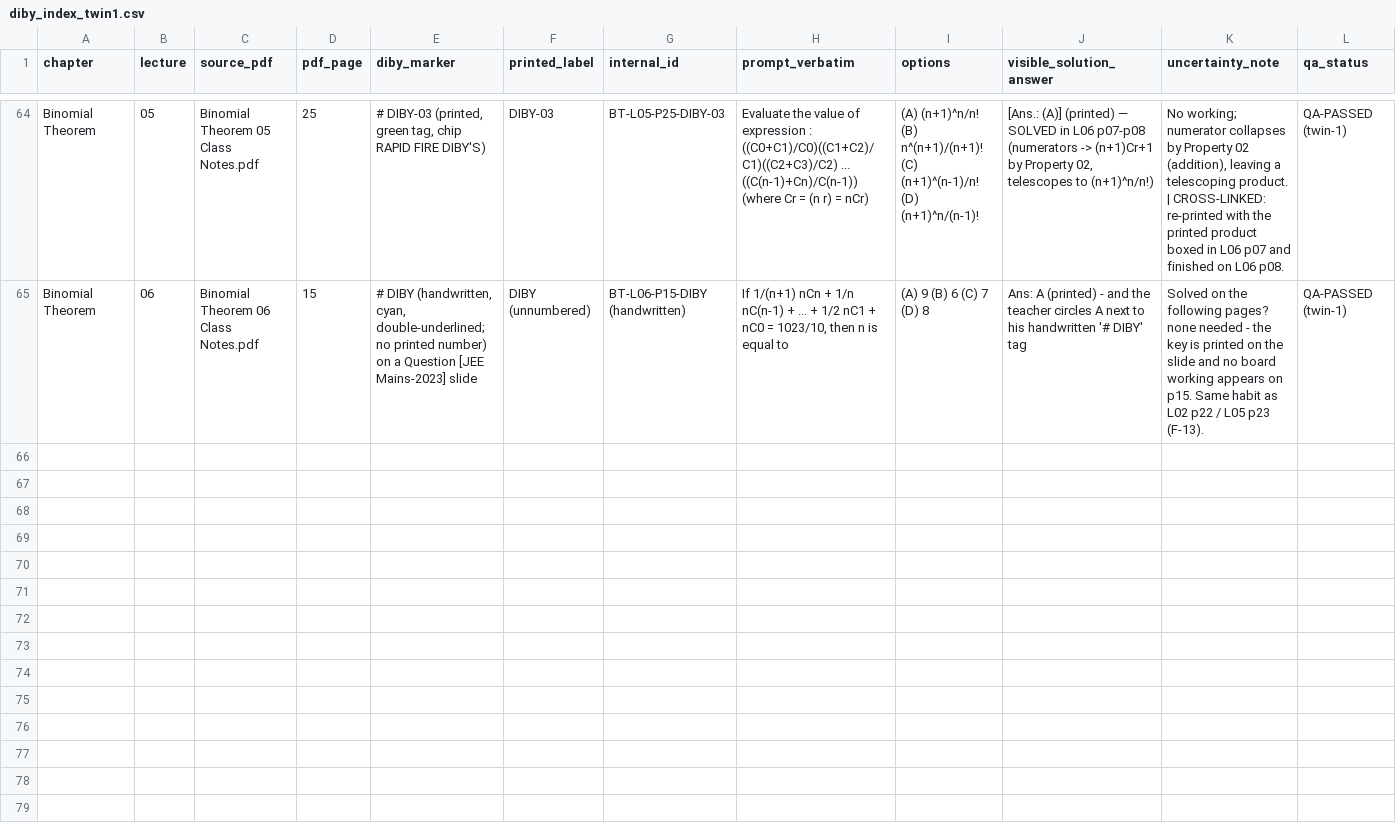
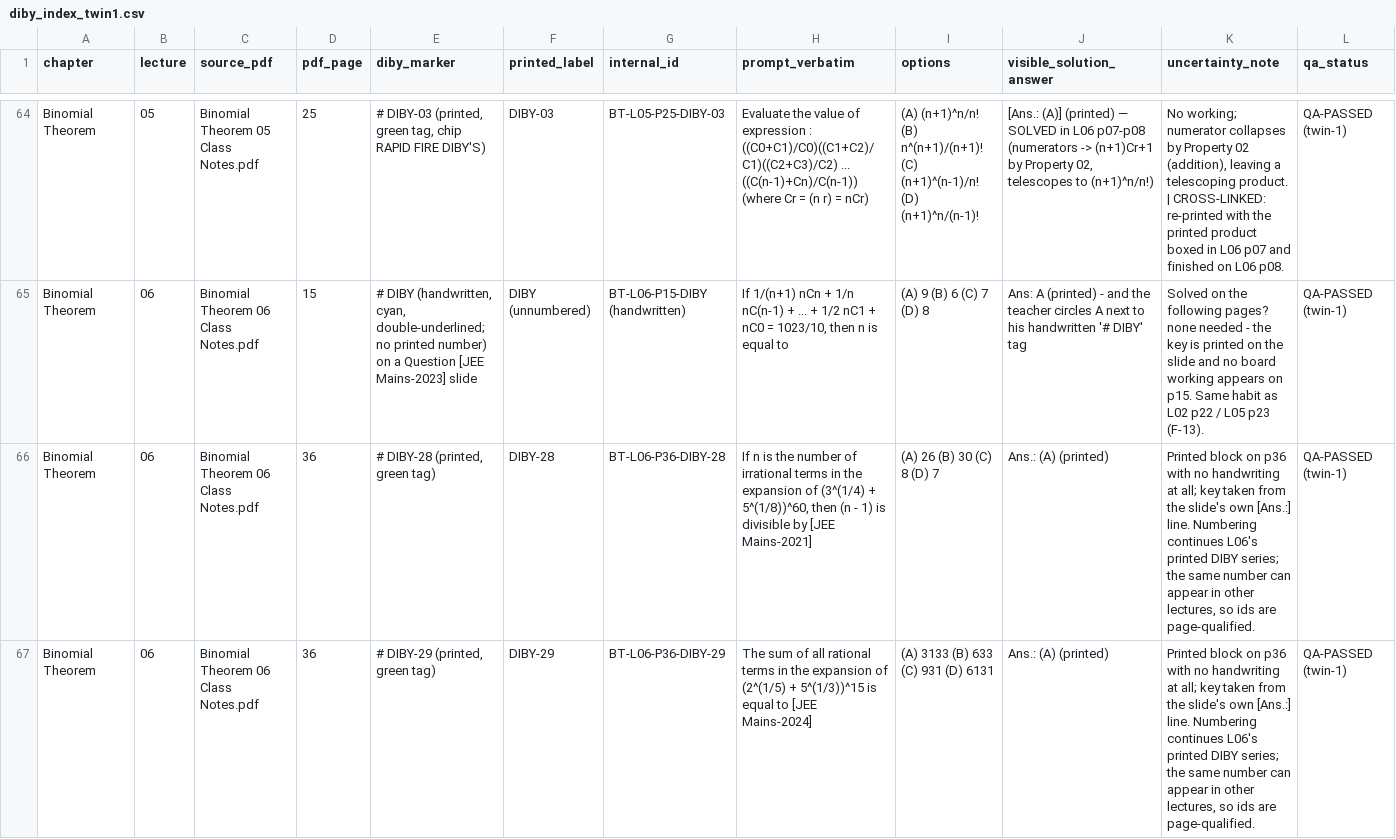
Before and after one commit to jatinvermaherein-jpg/ocr, a CSV file: deliverables/twin-1/diby/diby_index_twin1.csv, drawn as a sheet; only a part is shown, gaps mark what is left out; the diff covers the shown part only; the diff names each change by its address in the sheet, - before the commit and + after, or states it on an @@ line.

Commit message:
Twin 1: L06 p35-p36 (36/43) - DIBY divider + DIBY-28/29/30 rational-term block (register 67); 228/508
Co-authored-by: arena-agent <297053741+arena-agent@users.noreply.github.com>

```diff
--- a/deliverables/twin-1/diby/diby_index_twin1.csv
+++ b/deliverables/twin-1/diby/diby_index_twin1.csv
+row 66: Binomial Theorem | 06 | Binomial Theorem 06 Class Notes.pdf | 36 | # DIBY-28 (printed, green tag) | DIBY-28 | BT-L06-P36-DIBY-28 | If n is the number of irrational terms in the expansion of (3^(1/4) + 5^(1/8))^60, then (n - 1) is divisible by [JEE Mains-2021] | (A) 26 (B) 30 (C) 8 (D) 7 | Ans.: (A) (printed) | Printed block on p36 with no handwriting at all; key taken from the slide's own [Ans.:] line. Numbering continues L06's printed DIBY series; the same number can appear in other lectures, so ids are page-qualified. | QA-PASSED (twin-1)
+row 67: Binomial Theorem | 06 | Binomial Theorem 06 Class Notes.pdf | 36 | # DIBY-29 (printed, green tag) | DIBY-29 | BT-L06-P36-DIBY-29 | The sum of all rational terms in the expansion of (2^(1/5) + 5^(1/3))^15 is equal to [JEE Mains-2024] | (A) 3133 (B) 633 (C) 931 (D) 6131 | Ans.: (A) (printed) | Printed block on p36 with no handwriting at all; key taken from the slide's own [Ans.:] line. Numbering continues L06's printed DIBY series; the same number can appear in other lectures, so ids are page-qualified. | QA-PASSED (twin-1)
```
Also changed, not shown: 1 added row elsewhere in this file, deliverables/twin-1/page-audit/page_audit_twin1.csv, 4 other files.
